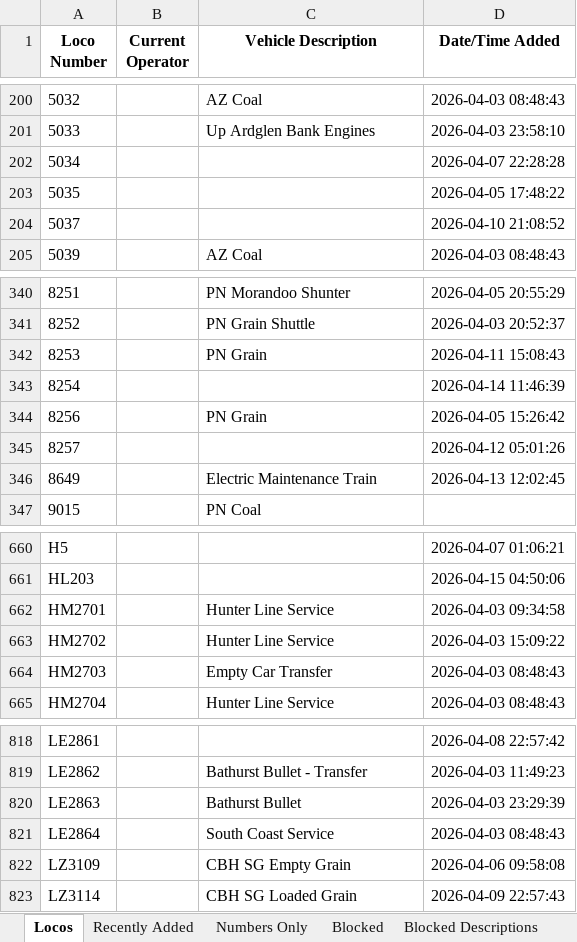
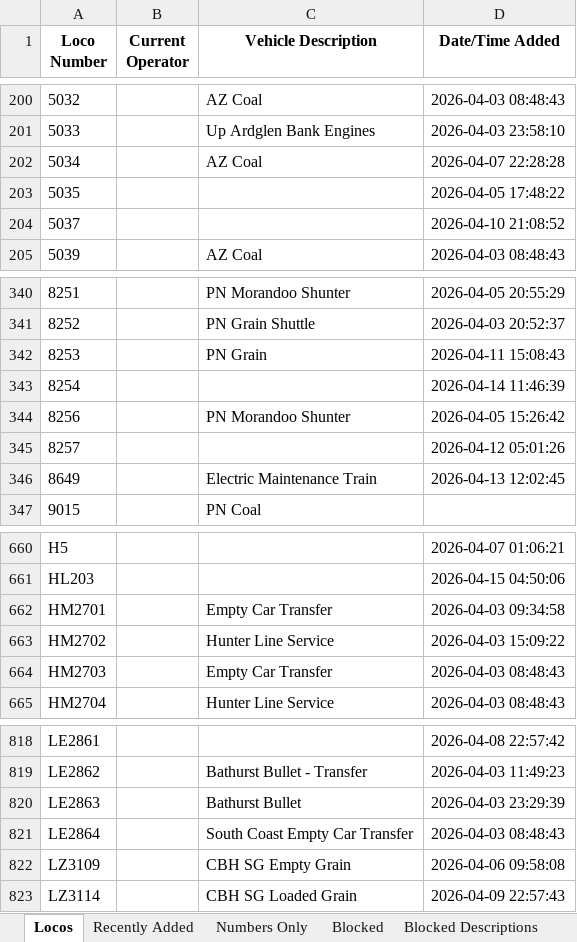
Before and after one commit to grahame21/railops-frontend, an Excel workbook: downloads/loco_database.xlsx, sheet Locos, drawn as a sheet; only a part is shown, gaps mark what is left out; values as stored, in another font and other column widths than the file's, no borders; the diff names each change by its address in the sheet, - before the commit and + after, or states it on an @@ line.

```diff
--- a/downloads/loco_database.xlsx (sheet Locos)
+++ b/downloads/loco_database.xlsx (sheet Locos)
-C202 (Vehicle Description): (empty)
+C202 (Vehicle Description): AZ Coal
-C344 (Vehicle Description): PN Grain
+C344 (Vehicle Description): PN Morandoo Shunter
-C662 (Vehicle Description): Hunter Line Service
+C662 (Vehicle Description): Empty Car Transfer
-C821 (Vehicle Description): South Coast Service
+C821 (Vehicle Description): South Coast Empty Car Transfer
```
Also changed, not shown: sheet Recently Added, downloads/loco_numbers_only.xlsx, 3 other files.
